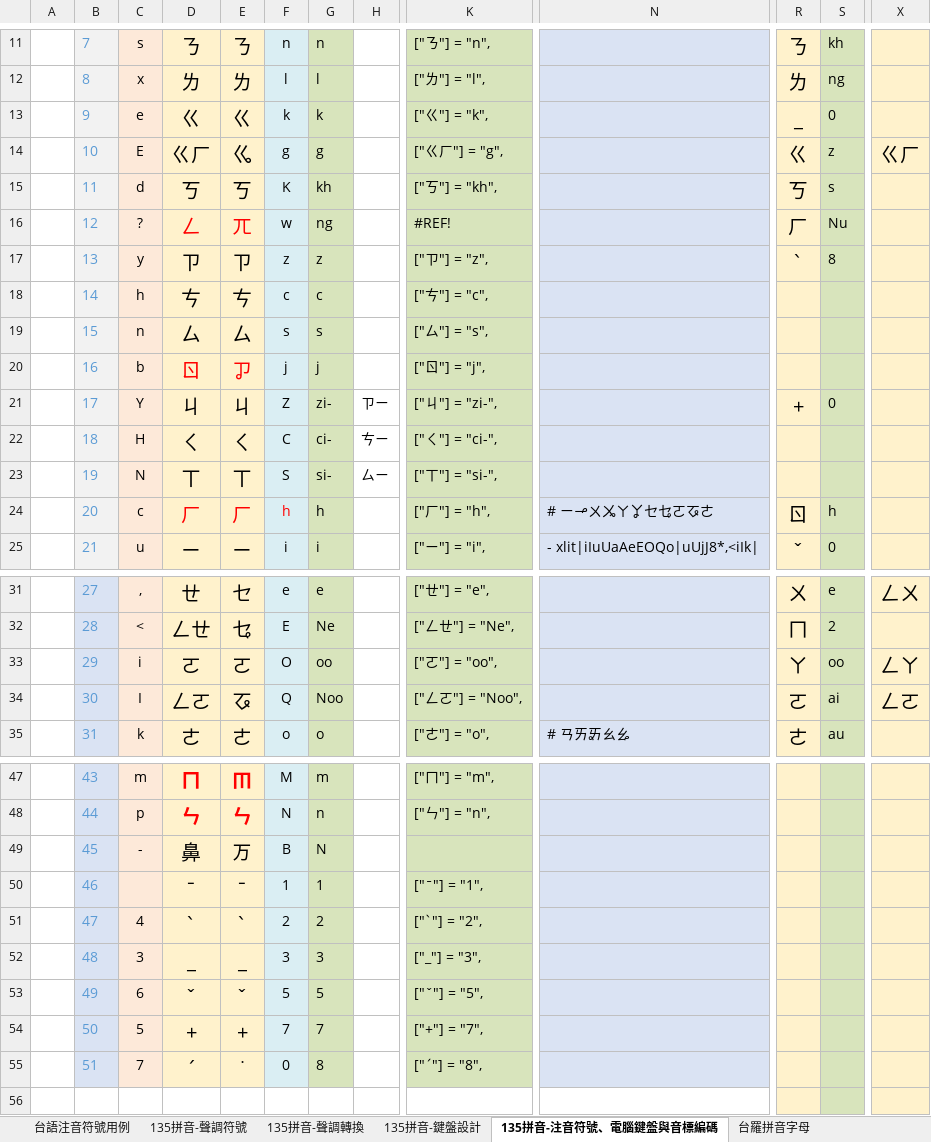
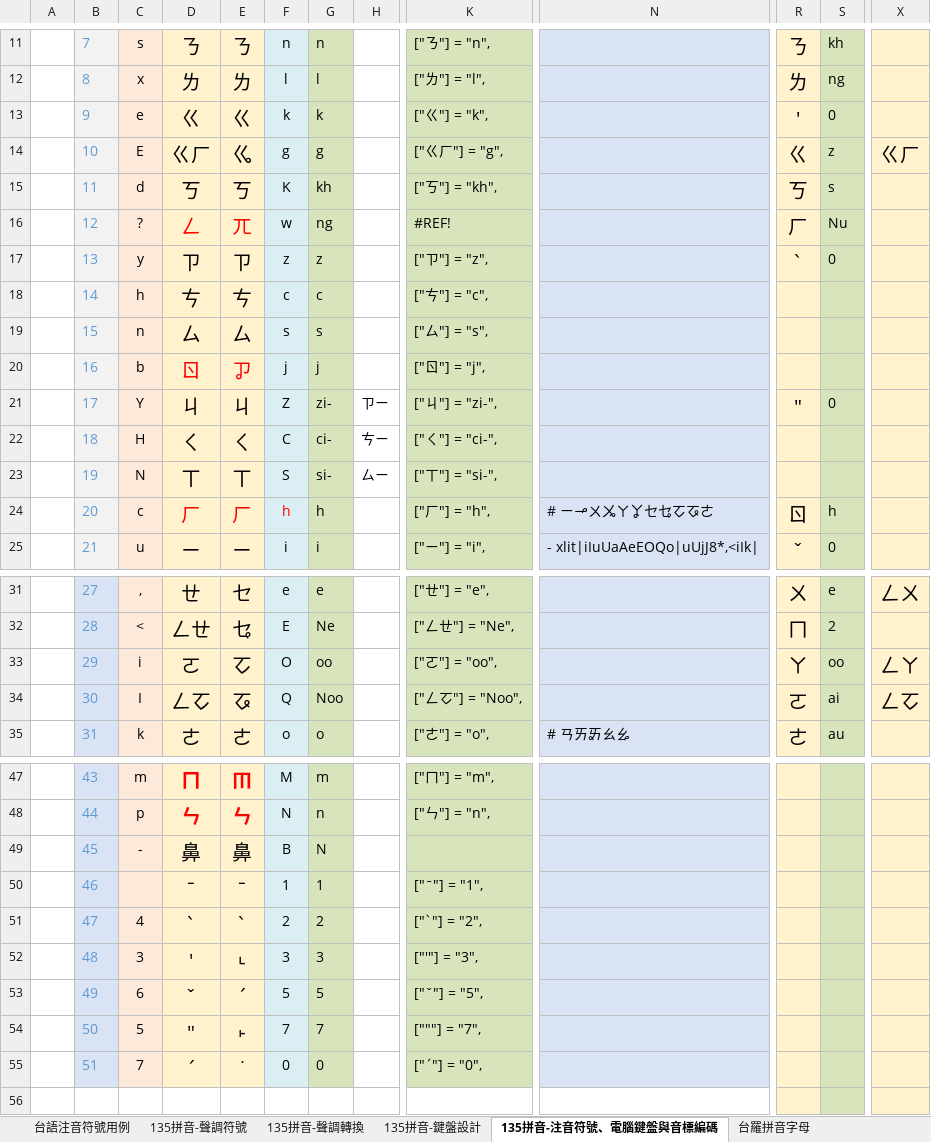
Before and after one commit to AlanJui/rime-tlpa, an Excel workbook: docs/鍵盤設計規格_台語135拼音.xlsx, sheet 135拼音-注音符號、電腦鍵盤與音標編碼, drawn as a sheet; only a part is shown, gaps mark what is left out; values as stored, in another font and other column widths than the file's, no borders; charts and pictures and table styles not drawn; the diff covers the shown part only; the diff names each change by its address in the sheet, - before the commit and + after, or states it on an @@ line.

```diff
--- a/docs/鍵盤設計規格_台語135拼音.xlsx (sheet 135拼音-注音符號、電腦鍵盤與音標編碼)
+++ b/docs/鍵盤設計規格_台語135拼音.xlsx (sheet 135拼音-注音符號、電腦鍵盤與音標編碼)
-R13: _
+R13: '
-S17: 8
+S17: 0
-R21: +
+R21: "
-N24: # ㄧㆪㄨㆫㄚㆩㆤㆥㄛㆧㄜ
+N24: # ㄧㆪㄨㆫㄚㆩㆤㆥㆦㆧㄜ
-E33: ㄛ
+E33: ㆦ
-D34: ㄥㄛ
+D34: ㄥㆦ
-K34: ["ㄥㄛ"] = "Noo",
+K34: ["ㄥㆦ"] = "Noo",
-X34: ㄥㄛ
+X34: ㄥㆦ
-E49: ㄪ
+E49: 鼻
-D52: _
+D52: '
-E52: _
+E52: ˪
-K52: ["_"] = "3",
+K52: ["'"] = "3",
-E53: ˇ
+E53: ˊ
-D54: +
+D54: "
-E54: +
+E54: ˫
-K54: ["+"] = "7",
+K54: ["""] = "7",
-G55: 8
+G55: 0
-K55: ["ˊ"] = "8",
+K55: ["ˊ"] = "0",
```
Also changed, not shown: 2 added rows elsewhere in this sheet, sheet 135拼音-鍵盤設計, formulas that keep their value, docs/RIME設計工具-135拼音法.xlsx, 13 other files.
